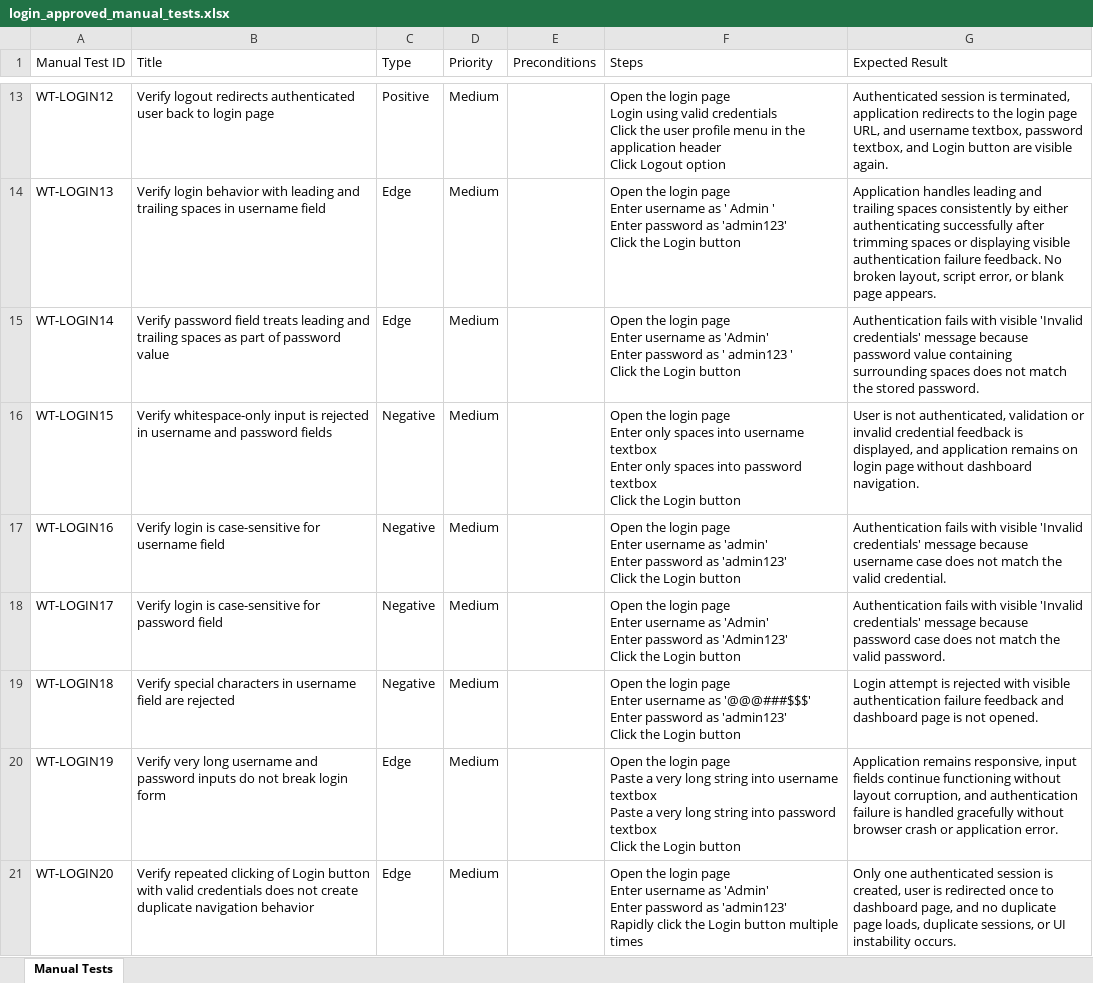
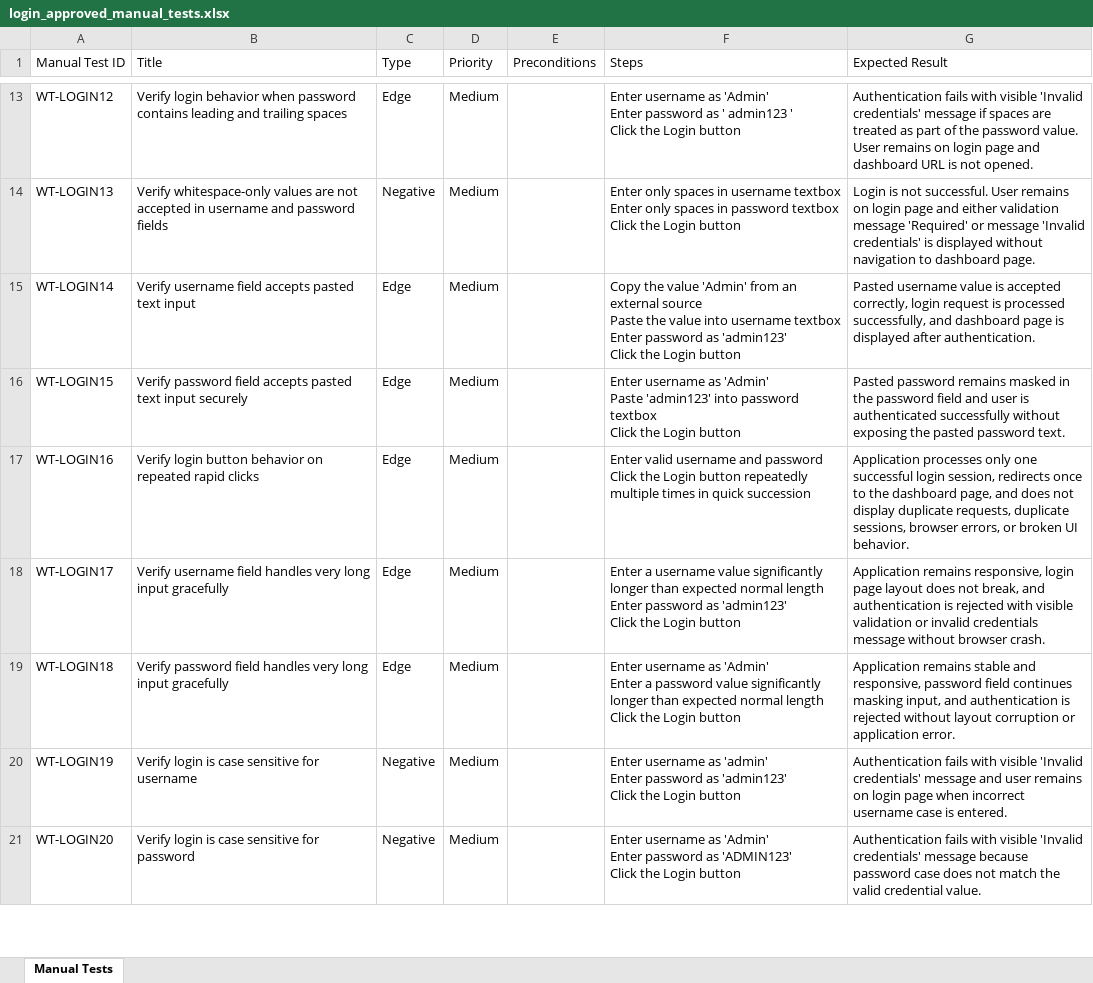
Before and after one commit to nitinkanojia02/AI_Automation, an Excel workbook: manual_tests/login/login_approved_manual_tests.xlsx, sheet Manual Tests, drawn as a sheet; only a part is shown, gaps mark what is left out; values as stored, in another font and other column widths than the file's, no borders; ↵ is a line break in a cell; the diff covers the shown part only; the diff names each change by its address in the sheet, - before the commit and + after, or states it on an @@ line.

Commit message:
Committing Test generated files 4

```diff
--- a/manual_tests/login/login_approved_manual_tests.xlsx (sheet Manual Tests)
+++ b/manual_tests/login/login_approved_manual_tests.xlsx (sheet Manual Tests)
-B13 (Title): Verify logout redirects authenticated user back to login page
+B13 (Title): Verify login behavior when password contains leading and trailing spaces
-C13 (Type): Positive
+C13 (Type): Edge
-F13 (Steps): Open the login page ↵ Login using valid credentials ↵ Click the user profile menu in the application header ↵ Click Logout option
+F13 (Steps): Enter username as 'Admin' ↵ Enter password as ' admin123 ' ↵ Click the Login button
-G13 (Expected Result): Authenticated session is terminated, application redirects to the login page URL, and username textbox, password textbox, and Login button are visible again.
+G13 (Expected Result): Authentication fails with visible 'Invalid credentials' message if spaces are treated as part of the password value. User remains on login page and dashboard URL is not opened.
-B14 (Title): Verify login behavior with leading and trailing spaces in username field
+B14 (Title): Verify whitespace-only values are not accepted in username and password fields
-C14 (Type): Edge
+C14 (Type): Negative
-F14 (Steps): Open the login page ↵ Enter username as ' Admin ' ↵ Enter password as 'admin123' ↵ Click the…
+F14 (Steps): Enter only spaces in username textbox ↵ Enter only spaces in password textbox ↵ Click the…
-G14 (Expected Result): Application handles leading and trailing spaces consistently by either authenticating successfully after trimming spaces or displaying visible authentication failure feedback. No broken layout, script error, or blank page appears.
+G14 (Expected Result): Login is not successful. User remains on login page and either validation message 'Required' or message 'Invalid credentials' is displayed without navigation to dashboard page.
-B15 (Title): Verify password field treats leading and trailing spaces as part of password value
+B15 (Title): Verify username field accepts pasted text input
-F15 (Steps): Open the login page ↵ Enter username as 'Admin' ↵ Enter password as ' admin123 ' ↵ Click the…
+F15 (Steps): Copy the value 'Admin' from an external source ↵ Paste the value into username textbox ↵ Enter password as 'admin123' ↵ Click the…
-G15 (Expected Result): Authentication fails with visible 'Invalid credentials' message because password value containing surrounding spaces does not match the stored password.
+G15 (Expected Result): Pasted username value is accepted correctly, login request is processed successfully, and dashboard page is displayed after authentication.
-B16 (Title): Verify whitespace-only input is rejected in username and password fields
+B16 (Title): Verify password field accepts pasted text input securely
-C16:C19 (Type): Negative
+C16:C19 (Type): Edge
-F16 (Steps): Open the login page ↵ Enter only spaces into username textbox ↵ Enter only spaces into password…
+F16 (Steps): Enter username as 'Admin' ↵ Paste 'admin123' into password…
-G16 (Expected Result): User is not authenticated, validation or invalid credential feedback is displayed, and application remains on login page without dashboard navigation.
+G16 (Expected Result): Pasted password remains masked in the password field and user is authenticated successfully without exposing the pasted password text.
-B17 (Title): Verify login is case-sensitive for username field
+B17 (Title): Verify login button behavior on repeated rapid clicks
-F17 (Steps): Open the login page ↵ Enter username as 'admin' ↵ Enter password as 'admin123' ↵ Click the Login button
+F17 (Steps): Enter valid username and password ↵ Click the Login button repeatedly multiple times in quick succession
-G17 (Expected Result): Authentication fails with visible 'Invalid credentials' message because username case does not match the valid credential.
+G17 (Expected Result): Application processes only one successful login session, redirects once to the dashboard page, and does not display duplicate requests, duplicate sessions, browser errors, or broken UI behavior.
-B18 (Title): Verify login is case-sensitive for password field
+B18 (Title): Verify username field handles very long input gracefully
-F18 (Steps): Open the login page ↵ Enter username as 'Admin' ↵ Enter password as 'Admin123' ↵ Click the…
+F18 (Steps): Enter a username value significantly longer than expected normal length ↵ Enter password as 'admin123' ↵ Click the…
-G18 (Expected Result): Authentication fails with visible 'Invalid credentials' message because password case does not match the valid password.
+G18 (Expected Result): Application remains responsive, login page layout does not break, and authentication is rejected with visible validation or invalid credentials message without browser crash.
-B19 (Title): Verify special characters in username field are rejected
+B19 (Title): Verify password field handles very long input gracefully
-F19 (Steps): Open the login page ↵ Enter username as '@@@###$$$' ↵ Enter password as 'admin123' ↵ Click the…
+F19 (Steps): Enter username as 'Admin' ↵ Enter a password value significantly longer than expected normal length ↵ Click the…
-G19 (Expected Result): Login attempt is rejected with visible authentication failure feedback and dashboard page is not opened.
+G19 (Expected Result): Application remains stable and responsive, password field continues masking input, and authentication is rejected without layout corruption or application error.
-B20 (Title): Verify very long username and password inputs do not break login form
+B20 (Title): Verify login is case sensitive for username
-C20:C21 (Type): Edge
+C20:C21 (Type): Negative
-F20 (Steps): Open the login page ↵ Paste a very long string into username textbox ↵ Paste a very long string into password textbox ↵ Click the…
+F20 (Steps): Enter username as 'admin' ↵ Enter password as 'admin123' ↵ Click the…
-G20 (Expected Result): Application remains responsive, input fields continue functioning without layout corruption, and authentication failure is handled gracefully without browser crash or application error.
+G20 (Expected Result): Authentication fails with visible 'Invalid credentials' message and user remains on login page when incorrect username case is entered.
-B21 (Title): Verify repeated clicking of Login button with valid credentials does not create duplicate navigation behavior
+B21 (Title): Verify login is case sensitive for password
-F21 (Steps): Open the login page ↵ Enter username as 'Admin' ↵ Enter password as 'admin123' ↵ Rapidly click the Login button multiple times
+F21 (Steps): Enter username as 'Admin' ↵ Enter password as 'ADMIN123' ↵ Click the Login button
-G21 (Expected Result): Only one authenticated session is created, user is redirected once to dashboard page, and no duplicate page loads, duplicate sessions, or UI instability occurs.
+G21 (Expected Result): Authentication fails with visible 'Invalid credentials' message because password case does not match the valid credential value.
```
Also changed, not shown: 2 added rows and 55 edited cells elsewhere in this sheet, 9 other files.
